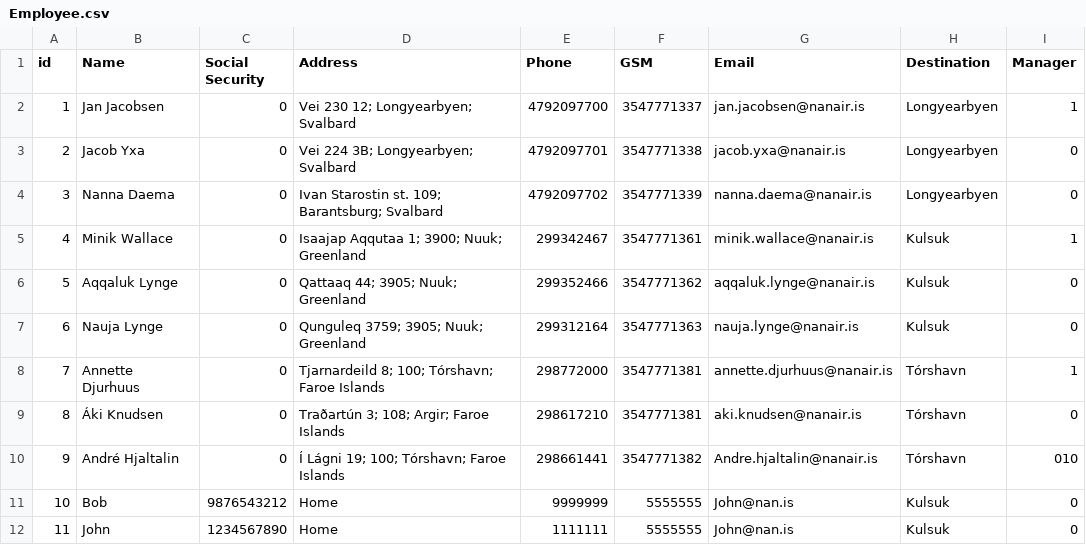
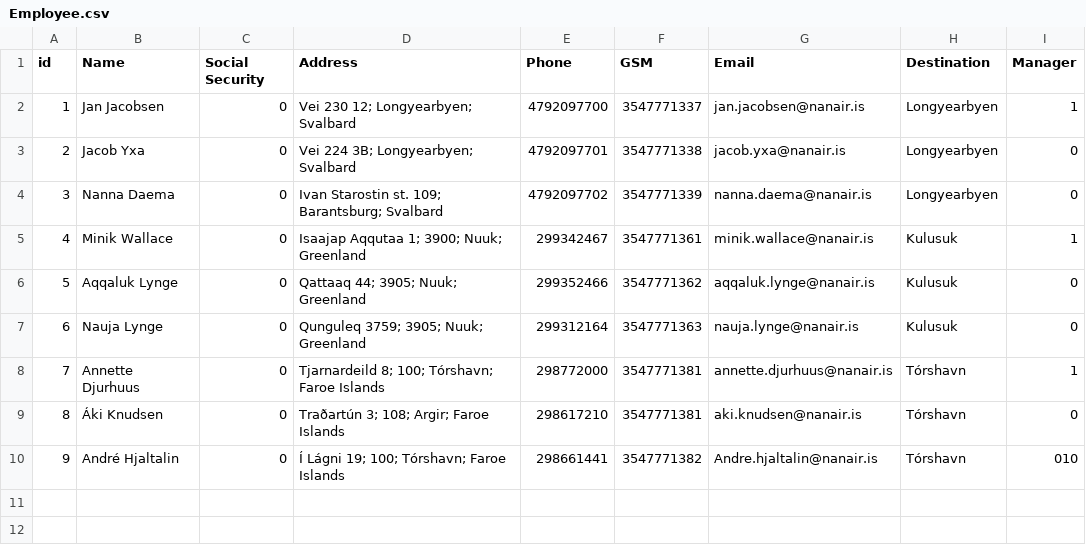
Before and after one commit to lsig/NaNairverkefni, a CSV file: NaN_Program/CSV_Files/Employee.csv, drawn as a sheet.

Commit message:
CSV Kulusuk fix :=)

```diff
--- a/NaN_Program/CSV_Files/Employee.csv
+++ b/NaN_Program/CSV_Files/Employee.csv
@@ -4,5 +4,5 @@ id,Name,Social Security,Address,Phone,GSM,Email,Destination,Manager
 3,Nanna Daema,0,Ivan Starostin st. 109; Barantsburg; Svalbard,4792097702,3547771339,nanna.daema@nanair.is,Longyearbyen,0
-4,Minik Wallace,0,Isaajap Aqqutaa 1; 3900; Nuuk; Greenland,299342467,3547771361,minik.wallace@nanair.is,Kulsuk,1
-5,Aqqaluk Lynge,0,Qattaaq 44; 3905; Nuuk; Greenland,299352466,3547771362,aqqaluk.lynge@nanair.is,Kulsuk,0
-6,Nauja Lynge,0,Qunguleq 3759; 3905; Nuuk; Greenland,299312164,3547771363,nauja.lynge@nanair.is,Kulsuk,0
+4,Minik Wallace,0,Isaajap Aqqutaa 1; 3900; Nuuk; Greenland,299342467,3547771361,minik.wallace@nanair.is,Kulusuk,1
+5,Aqqaluk Lynge,0,Qattaaq 44; 3905; Nuuk; Greenland,299352466,3547771362,aqqaluk.lynge@nanair.is,Kulusuk,0
+6,Nauja Lynge,0,Qunguleq 3759; 3905; Nuuk; Greenland,299312164,3547771363,nauja.lynge@nanair.is,Kulusuk,0
 7,Annette Djurhuus,0,Tjarnardeild 8; 100; Tórshavn; Faroe Islands,298772000,3547771381,annette.djurhuus@nanair.is,Tórshavn,1
@@ -10,3 +10 @@ id,Name,Social Security,Address,Phone,GSM,Email,Destination,Manager
 9,André Hjaltalin,0,Í Lágni 19; 100; Tórshavn; Faroe Islands,298661441,3547771382,Andre.hjaltalin@nanair.is,Tórshavn,010
-10,Bob,9876543212,Home,9999999,5555555,John@nan.is,Kulsuk,0
-11,John,1234567890,Home,1111111,5555555,John@nan.is,Kulsuk,0
```
Also changed, not shown: NaN_Program/CSV_Files/Contractor.csv, NaN_Program/CSV_Files/Destination.csv, 1 other file.
